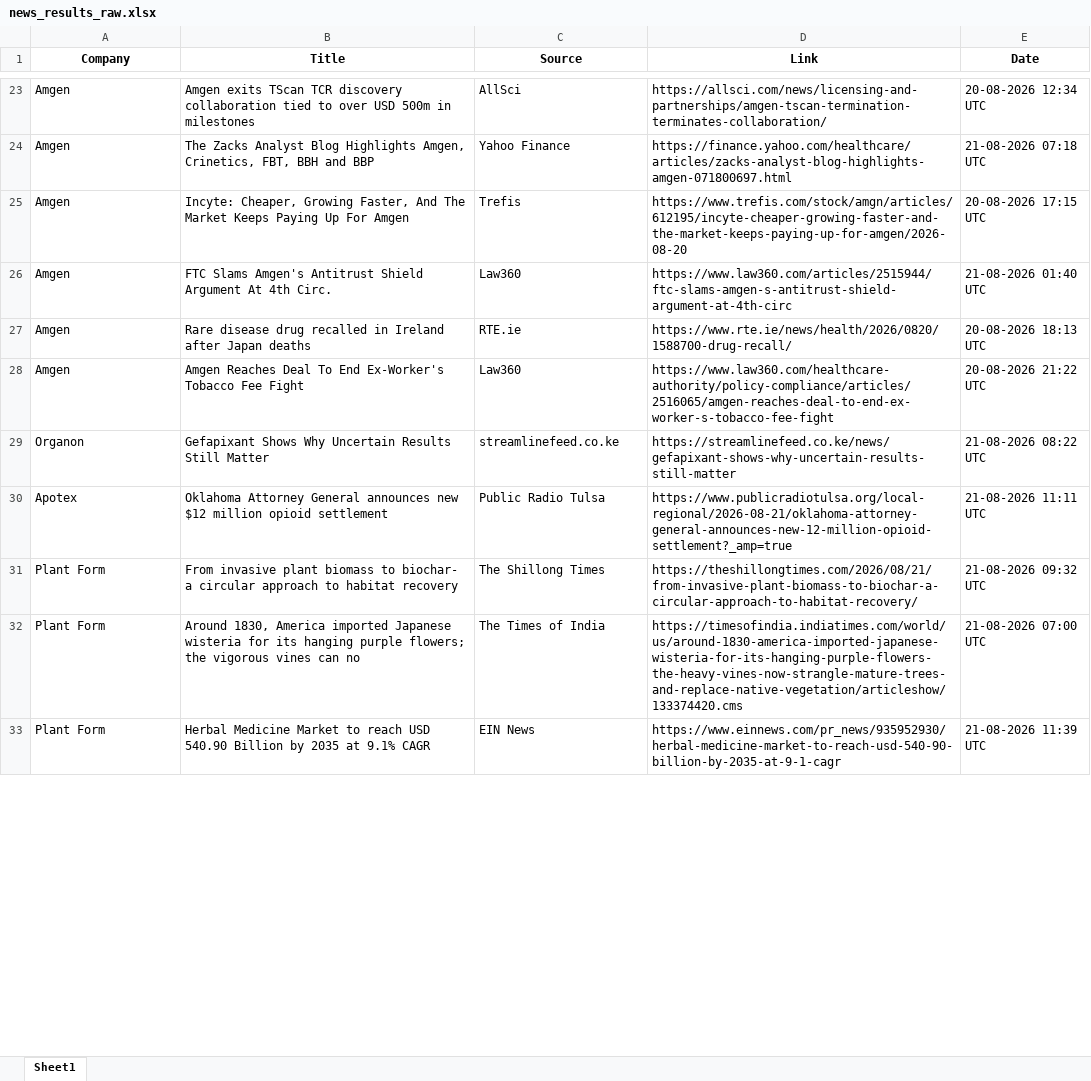
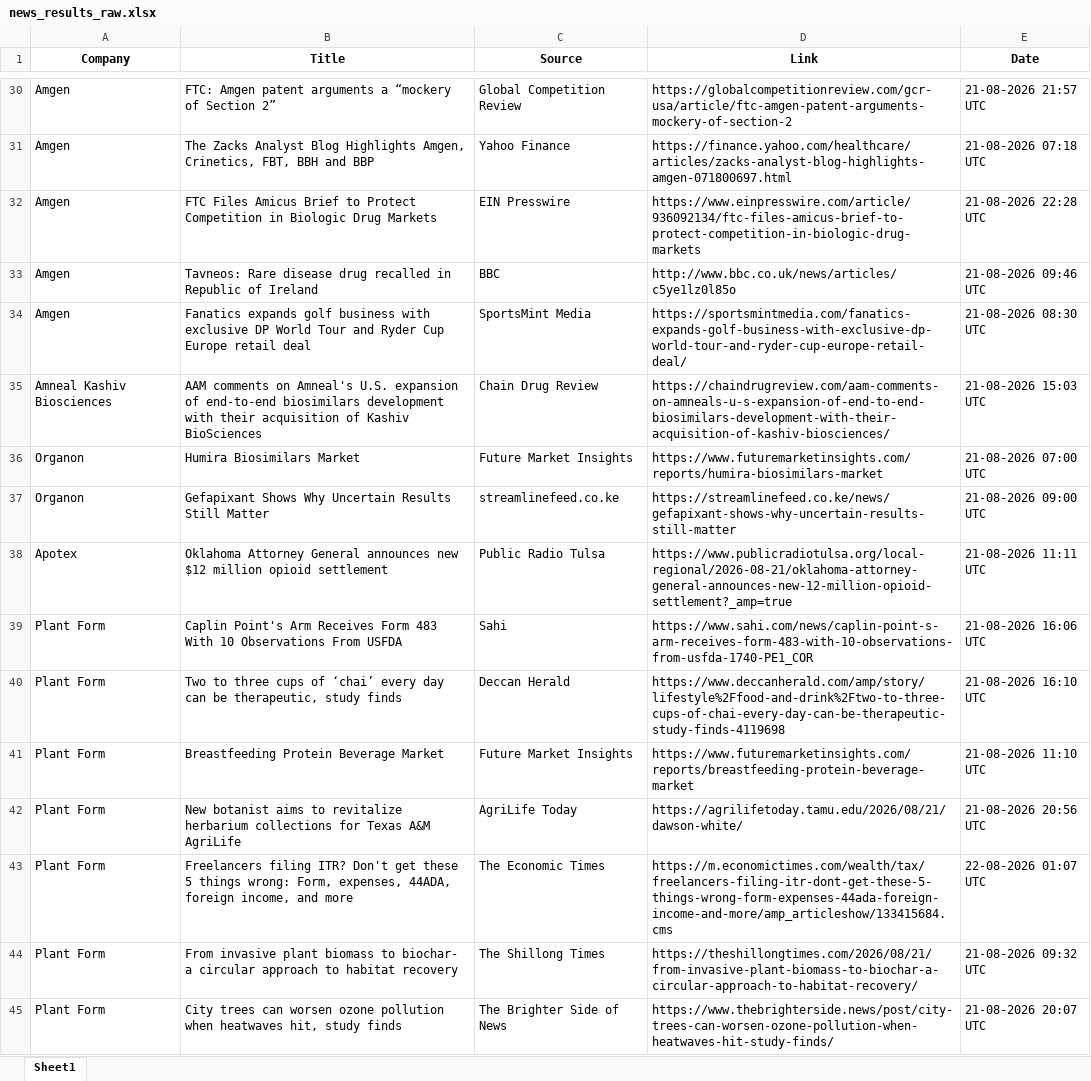
Before and after one commit to synapseKrishna/Ved, an Excel workbook: news_results_raw.xlsx, sheet Sheet1, drawn as a sheet; only a part is shown, gaps mark what is left out; values as stored, in another font and other column widths than the file's, no borders; removed rows and columns are numbered as before the commit, all else as after; the diff covers the shown part only; the diff names each change by its address in the sheet, - before the commit and + after, or states it on an @@ line.

```diff
--- a/news_results_raw.xlsx (sheet Sheet1)
+++ b/news_results_raw.xlsx (sheet Sheet1)
-B30 (Title): Amgen exits TScan TCR discovery collaboration tied to over USD 500m in milestones
+B30 (Title): FTC: Amgen patent arguments a “mockery of Section 2”
-C30 (Source): AllSci
+C30 (Source): Global Competition Review
-D30 (Link): https://allsci.com/news/licensing-and-partnerships/amgen-tscan-termination-terminates-collaboration/
+D30 (Link): https://globalcompetitionreview.com/gcr-usa/article/ftc-amgen-patent-arguments-mockery-of-section-2
-E30 (Date): 20-08-2026 12:34 UTC
+E30 (Date): 21-08-2026 21:57 UTC
-B32 (Title): Incyte: Cheaper, Growing Faster, And The Market Keeps Paying Up For Amgen
+B32 (Title): FTC Files Amicus Brief to Protect Competition in Biologic Drug Markets
-C32 (Source): Trefis
+C32 (Source): EIN Presswire
-D32 (Link): https://www.trefis.com/stock/amgn/articles/612195/incyte-cheaper-growing-faster-and-the-market-keeps-paying-up-for-amgen/2026-08-20
+D32 (Link): https://www.einpresswire.com/article/936092134/ftc-files-amicus-brief-to-protect-competition-in-biologic-drug-markets
-E32 (Date): 20-08-2026 17:15 UTC
+E32 (Date): 21-08-2026 22:28 UTC
-row 26: Amgen | FTC Slams Amgen's Antitrust Shield Argument At 4th Circ. | Law360 | https://www.law360.com/articles/2515944/ftc-slams-amgen-s-antitrust-shield-argument-at-4th-circ | 21-08-2026 01:40 UTC
-B33 (Title): Rare disease drug recalled in Ireland after Japan deaths
+B33 (Title): Tavneos: Rare disease drug recalled in Republic of Ireland
-C33 (Source): RTE.ie
+C33 (Source): BBC
-D33 (Link): https://www.rte.ie/news/health/2026/0820/1588700-drug-recall/
+D33 (Link): http://www.bbc.co.uk/news/articles/c5ye1lz0l85o
-E33 (Date): 20-08-2026 18:13 UTC
+E33 (Date): 21-08-2026 09:46 UTC
-B34 (Title): Amgen Reaches Deal To End Ex-Worker's Tobacco Fee Fight
+B34 (Title): Fanatics expands golf business with exclusive DP World Tour and Ryder Cup Europe retail deal
-C34 (Source): Law360
+C34 (Source): SportsMint Media
-D34 (Link): https://www.law360.com/healthcare-authority/policy-compliance/articles/2516065/amgen-reaches-deal-to-end-ex-worker-s-tobacco-fee-fight
+D34 (Link): https://sportsmintmedia.com/fanatics-expands-golf-business-with-exclusive-dp-world-tour-and-ryder-cup-europe-retail-deal/
-E34 (Date): 20-08-2026 21:22 UTC
+E34 (Date): 21-08-2026 08:30 UTC
+row 35: Amneal Kashiv Biosciences | AAM comments on Amneal's U.S. expansion of end-to-end biosimilars development with their acquisition of Kashiv BioSciences | Chain Drug Review | https://chaindrugreview.com/aam-comments-on-amneals-u-s-expansion-of-end-to-end-biosimilars-development-with-their-acquisition-of-kashiv-biosciences/ | 21-08-2026 15:03 UTC
+row 36: Organon | Humira Biosimilars Market | Future Market Insights | https://www.futuremarketinsights.com/reports/humira-biosimilars-market | 21-08-2026 07:00 UTC
-E37 (Date): 21-08-2026 08:22 UTC
+E37 (Date): 21-08-2026 09:00 UTC
+row 39: Plant Form | Caplin Point's Arm Receives Form 483 With 10 Observations From USFDA | Sahi | https://www.sahi.com/news/caplin-point-s-arm-receives-form-483-with-10-observations-from-usfda-1740-PE1_COR | 21-08-2026 16:06 UTC
+row 40: Plant Form | Two to three cups of ‘chai’ every day can be therapeutic, study finds | Deccan Herald | https://www.deccanherald.com/amp/story/lifestyle%2Ffood-and-drink%2Ftwo-to-three-cups-of-chai-every-day-can-be-therapeutic-study-finds-4119698 | 21-08-2026 16:10 UTC
+row 41: Plant Form | Breastfeeding Protein Beverage Market | Future Market Insights | https://www.futuremarketinsights.com/reports/breastfeeding-protein-beverage-market | 21-08-2026 11:10 UTC
+row 42: Plant Form | New botanist aims to revitalize herbarium collections for Texas A&M AgriLife | AgriLife Today | https://agrilifetoday.tamu.edu/2026/08/21/dawson-white/ | 21-08-2026 20:56 UTC
+row 43: Plant Form | Freelancers filing ITR? Don't get these 5 things wrong: Form, expenses, 44ADA, foreign income, and more | The Economic Times | https://m.economictimes.com/wealth/tax/freelancers-filing-itr-dont-get-these-5-things-wrong-form-expenses-44ada-foreign-income-and-more/amp_articleshow/133415684.cms | 22-08-2026 01:07 UTC
-B45 (Title): Around 1830, America imported Japanese wisteria for its hanging purple flowers; the vigorous vines can no
+B45 (Title): City trees can worsen ozone pollution when heatwaves hit, study finds
-C45 (Source): The Times of India
+C45 (Source): The Brighter Side of News
-D45 (Link): https://timesofindia.indiatimes.com/world/us/around-1830-america-imported-japanese-wisteria-for-its-hanging-purple-flowers-the-heavy-vines-now-strangle-mature-trees-and-replace-native-vegetation/articleshow/133374420.cms
+D45 (Link): https://www.thebrighterside.news/post/city-trees-can-worsen-ozone-pollution-when-heatwaves-hit-study-finds/
-E45 (Date): 21-08-2026 07:00 UTC
+E45 (Date): 21-08-2026 20:07 UTC
-row 33: Plant Form | Herbal Medicine Market to reach USD 540.90 Billion by 2035 at 9.1% CAGR | EIN News | https://www.einnews.com/pr_news/935952930/herbal-medicine-market-to-reach-usd-540-90-billion-by-2035-at-9-1-cagr | 21-08-2026 11:39 UTC
```
Also changed, not shown: 45 added rows, 37 removed rows, 3 moved rows and 258 edited cells elsewhere in this sheet, news_results.xlsx.
